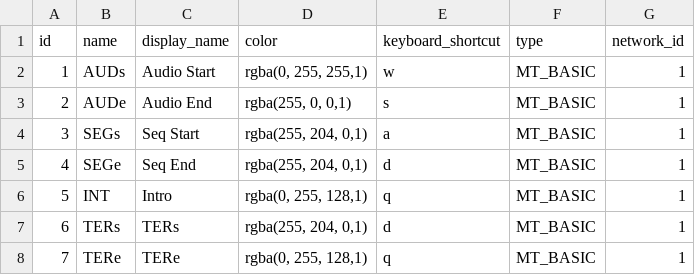
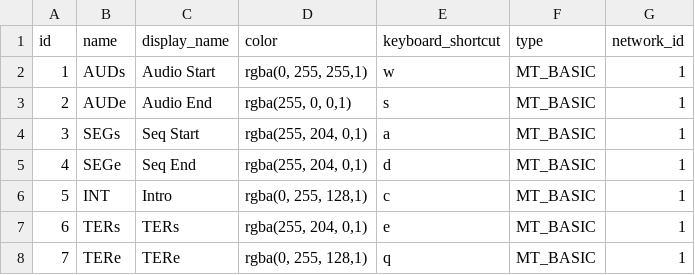
Before and after one commit to lukaszozimek/radio-system, a CSV file: src/main/resources/config/liquibase/lib_marker_configuration.csv, drawn as a sheet; the diff names each change by its address in the sheet, - before the commit and + after, or states it on an @@ line.

```diff
--- a/src/main/resources/config/liquibase/lib_marker_configuration.csv
+++ b/src/main/resources/config/liquibase/lib_marker_configuration.csv
-E6 (keyboard_shortcut): q
+E6 (keyboard_shortcut): c
-E7 (keyboard_shortcut): d
+E7 (keyboard_shortcut): e
```
Also changed, not shown: 19 other files.
